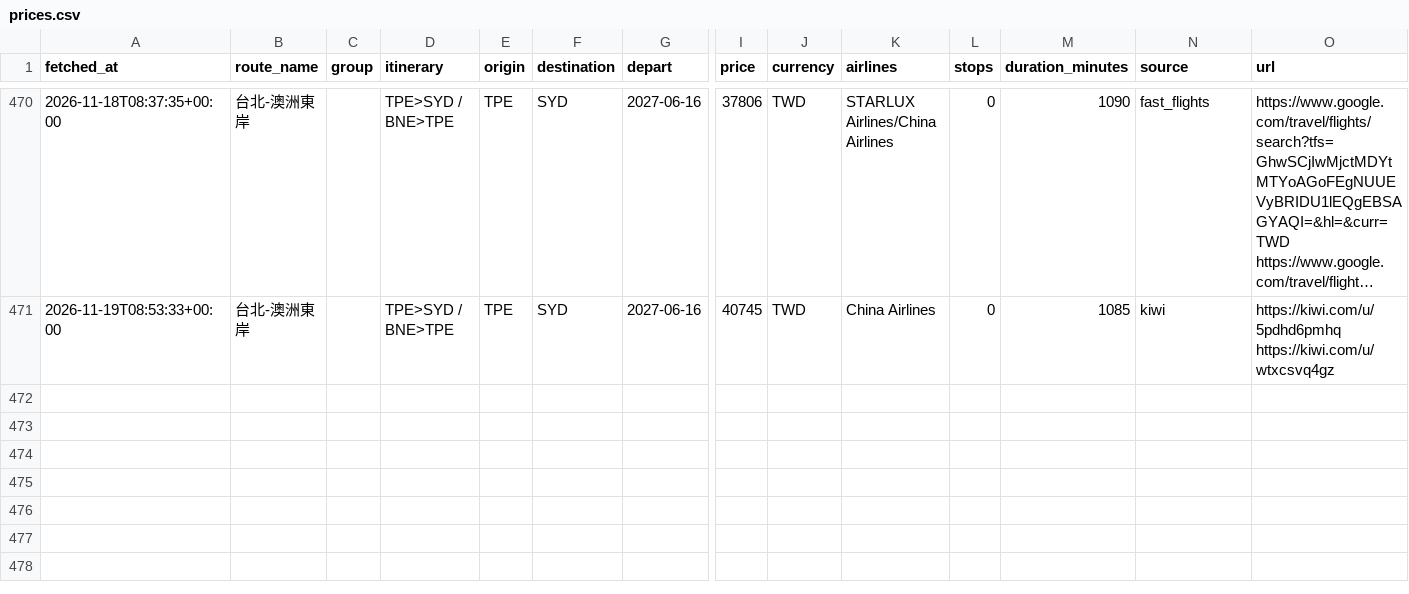
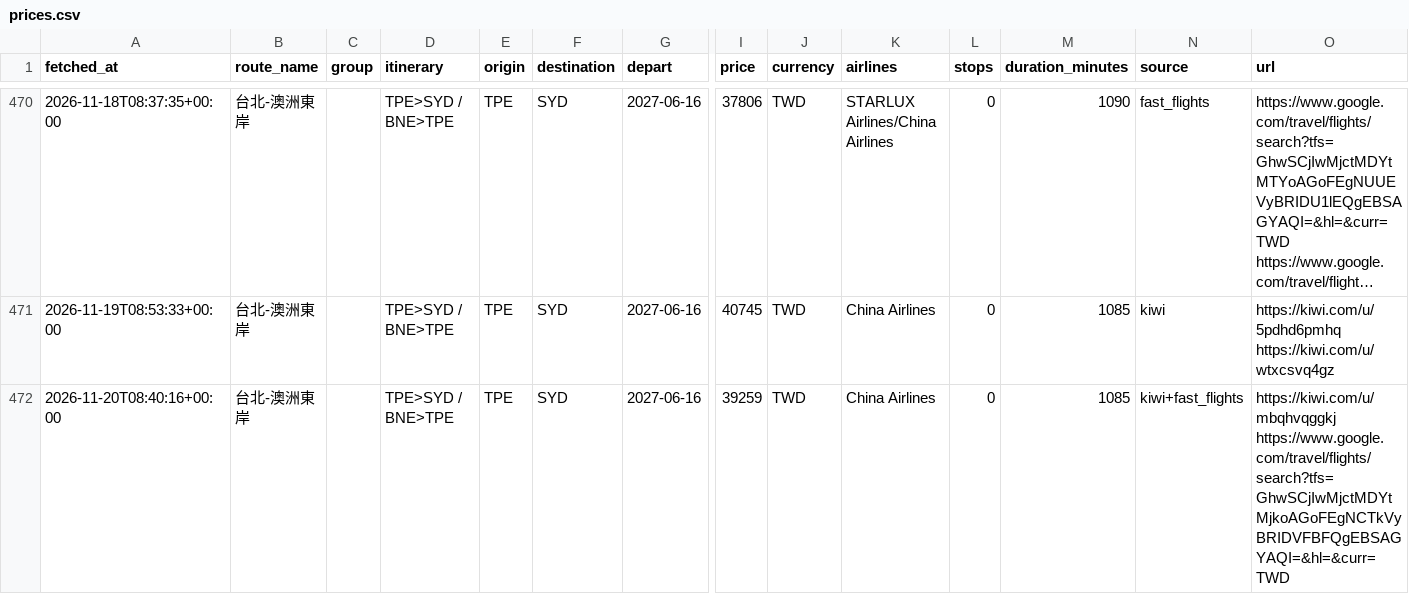
Before and after one commit to freshrogerchang-dev/Flight-tickets-tracker, a CSV file: data/prices.csv, drawn as a sheet; only a part is shown, gaps mark what is left out; long unchanged cells end in …; rows hold the shown columns only; ↵ is a line break in a cell; the diff names each change by its address in the sheet, - before the commit and + after, or states it on an @@ line.

```diff
--- a/data/prices.csv
+++ b/data/prices.csv
+row 472: 2026-11-20T08:40:16+00:00 | 台北-澳洲東岸 |  | TPE>SYD / BNE>TPE | TPE | SYD | 2027-06-16 | 39259 | TWD | China Airlines | 0 | 1085 | kiwi+fast_flights | https://kiwi.com/u/mbqhvqggkj ↵ https://www.google.com/travel/flights/search?tfs=GhwSCjIwMjctMDYtMjkoAGoFEgNCTkVyBRIDVFBFQgEBSAGYAQI=&hl=&curr=TWD
```
Also changed, not shown: 1 other file.
